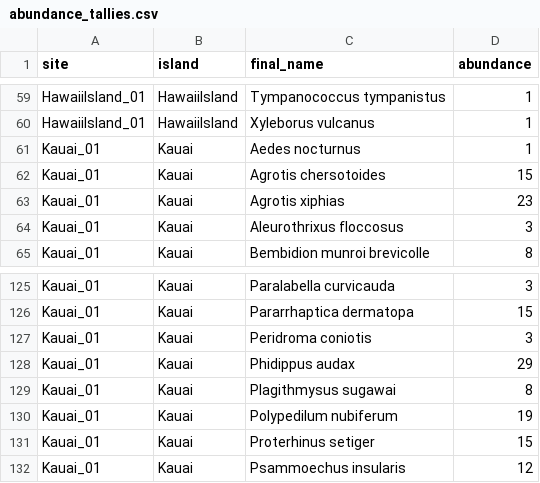
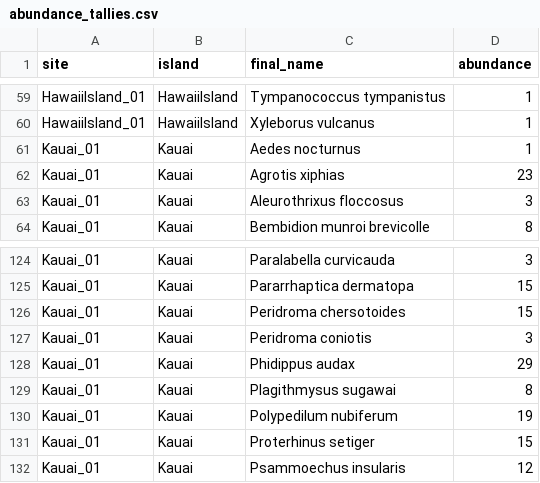
Before and after one commit to role-model/multidim-biodiv-data, a CSV file: episodes/data/abundance_tallies.csv, drawn as a sheet; only a part is shown, gaps mark what is left out; removed rows and columns are numbered as before the commit, all else as after; the diff names each change by its address in the sheet, - before the commit and + after, or states it on an @@ line.

Commit message:
updated abudance data

```diff
--- a/episodes/data/abundance_tallies.csv
+++ b/episodes/data/abundance_tallies.csv
-row 62: Kauai_01 | Kauai | Agrotis chersotoides | 15
+row 126: Kauai_01 | Kauai | Peridroma chersotoides | 15
```
Also changed, not shown: 1 other file.
